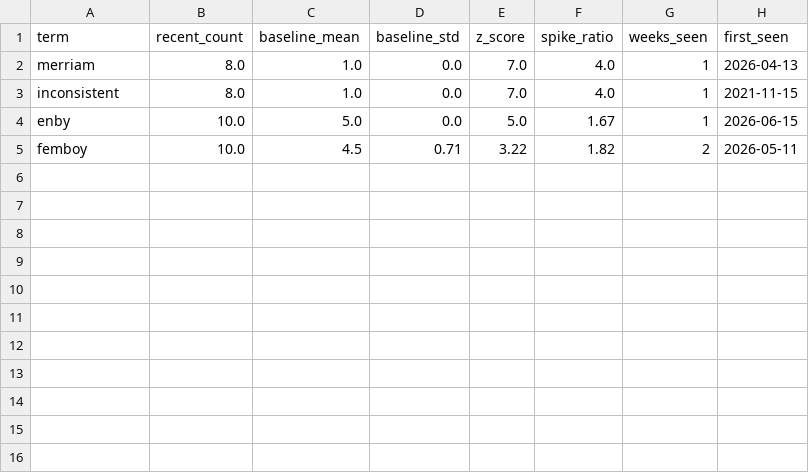
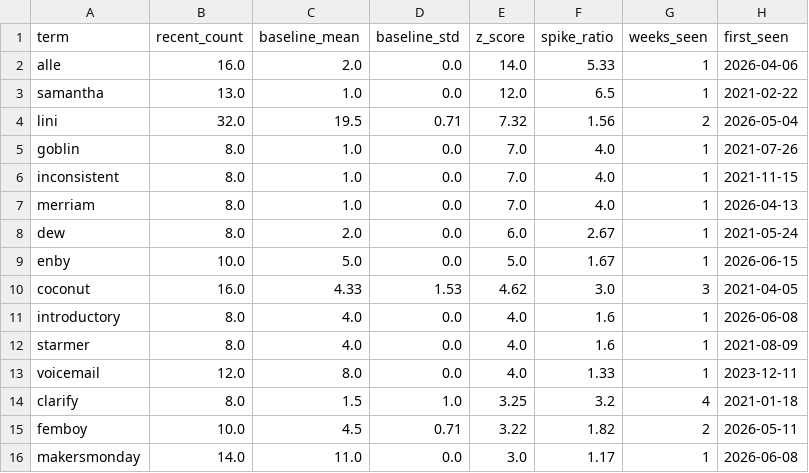
Before and after one commit to yuliaababiy/fashion-trends-monitor, a CSV file: reports/metrics/spike_terms.csv, drawn as a sheet.

Commit message:
chore(daily): update data + metrics [skip ci]

```diff
--- a/reports/metrics/spike_terms.csv
+++ b/reports/metrics/spike_terms.csv
@@ -1,5 +1,16 @@
 term,recent_count,baseline_mean,baseline_std,z_score,spike_ratio,weeks_seen,first_seen
+alle,16.0,2.0,0.0,14.0,5.33,1,2026-04-06
+samantha,13.0,1.0,0.0,12.0,6.5,1,2021-02-22
+lini,32.0,19.5,0.71,7.32,1.56,2,2026-05-04
+goblin,8.0,1.0,0.0,7.0,4.0,1,2021-07-26
+inconsistent,8.0,1.0,0.0,7.0,4.0,1,2021-11-15
 merriam,8.0,1.0,0.0,7.0,4.0,1,2026-04-13
-inconsistent,8.0,1.0,0.0,7.0,4.0,1,2021-11-15
+dew,8.0,2.0,0.0,6.0,2.67,1,2021-05-24
 enby,10.0,5.0,0.0,5.0,1.67,1,2026-06-15
+coconut,16.0,4.33,1.53,4.62,3.0,3,2021-04-05
+introductory,8.0,4.0,0.0,4.0,1.6,1,2026-06-08
+starmer,8.0,4.0,0.0,4.0,1.6,1,2021-08-09
+voicemail,12.0,8.0,0.0,4.0,1.33,1,2023-12-11
+clarify,8.0,1.5,1.0,3.25,3.2,4,2021-01-18
 femboy,10.0,4.5,0.71,3.22,1.82,2,2026-05-11
+makersmonday,14.0,11.0,0.0,3.0,1.17,1,2026-06-08
```
Also changed, not shown: reports/metrics/forecast_metrics.csv, reports/metrics/forecast_metrics_summary.csv, 9 other files.
